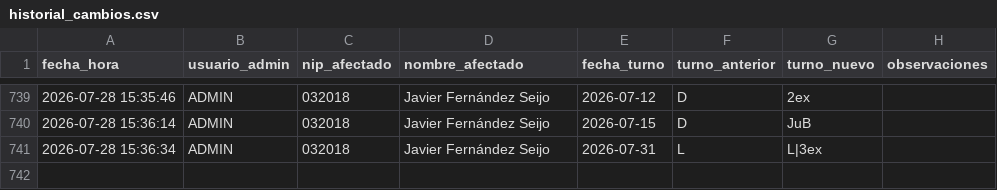
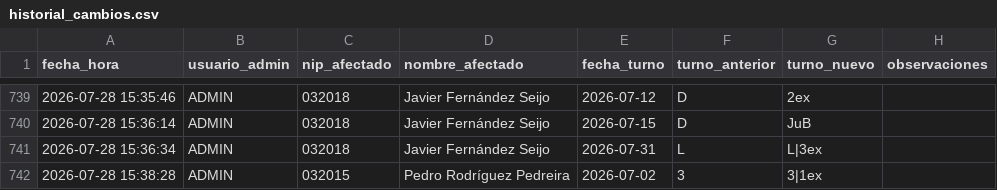
Before and after one commit to samuelfdezp-rgb/Cuadrante-2026, a CSV file: historial_cambios.csv, drawn as a sheet; only a part is shown, gaps mark what is left out; the diff names each change by its address in the sheet, - before the commit and + after, or states it on an @@ line.

Commit message:
Actualiza historial_cambios.csv

```diff
--- a/historial_cambios.csv
+++ b/historial_cambios.csv
+row 742: 2026-07-28 15:38:28 | ADMIN | 032015 | Pedro Rodríguez Pedreira | 2026-07-02 | 3 | 3|1ex
```
